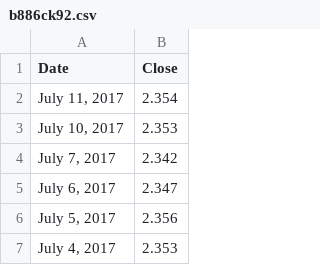
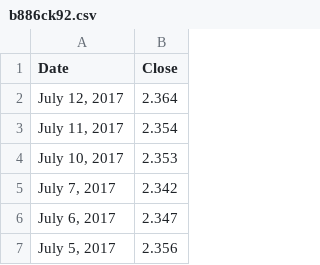
Before and after one commit to turbaevsky/finance, a CSV file: b886ck92.csv, drawn as a sheet; only a part is shown; the shorter side is filled out with more unchanged rows; the diff names each change by its address in the sheet, - before the commit and + after, or states it on an @@ line.

```diff
--- a/b886ck92.csv
+++ b/b886ck92.csv
+row 2: July 12, 2017 | 2.364
```
Also changed, not shown: 1 other file.
